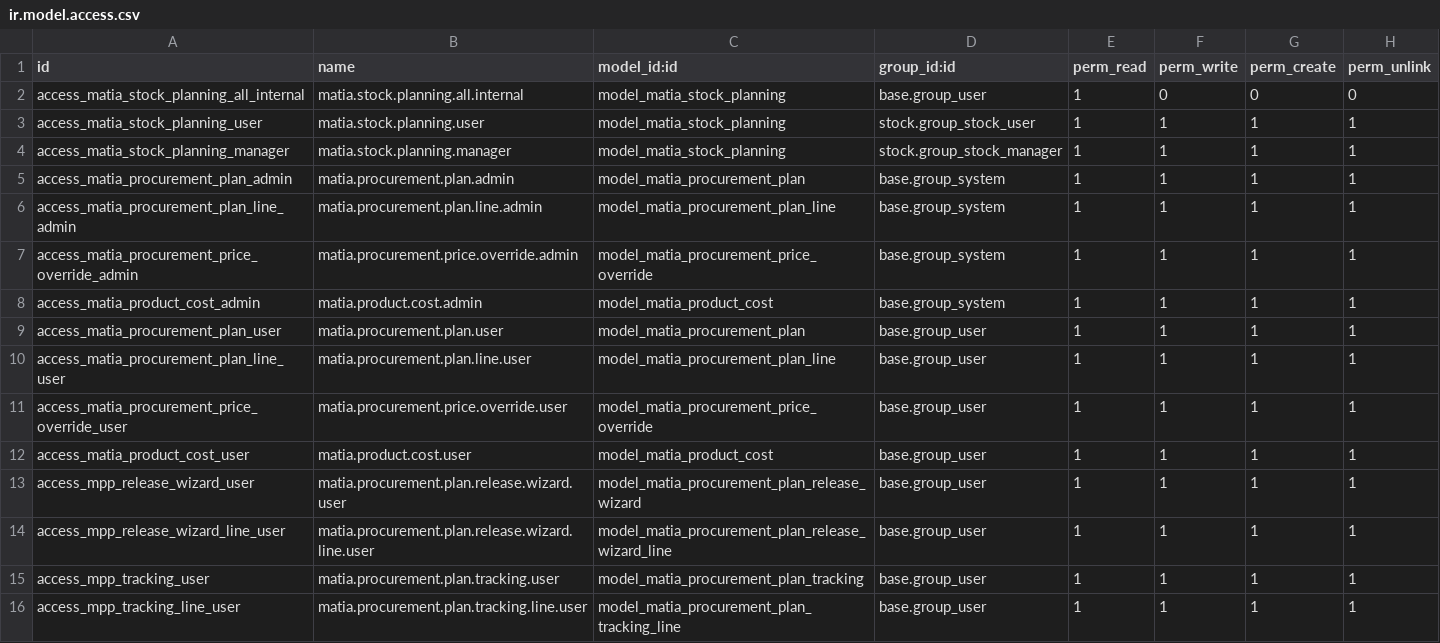
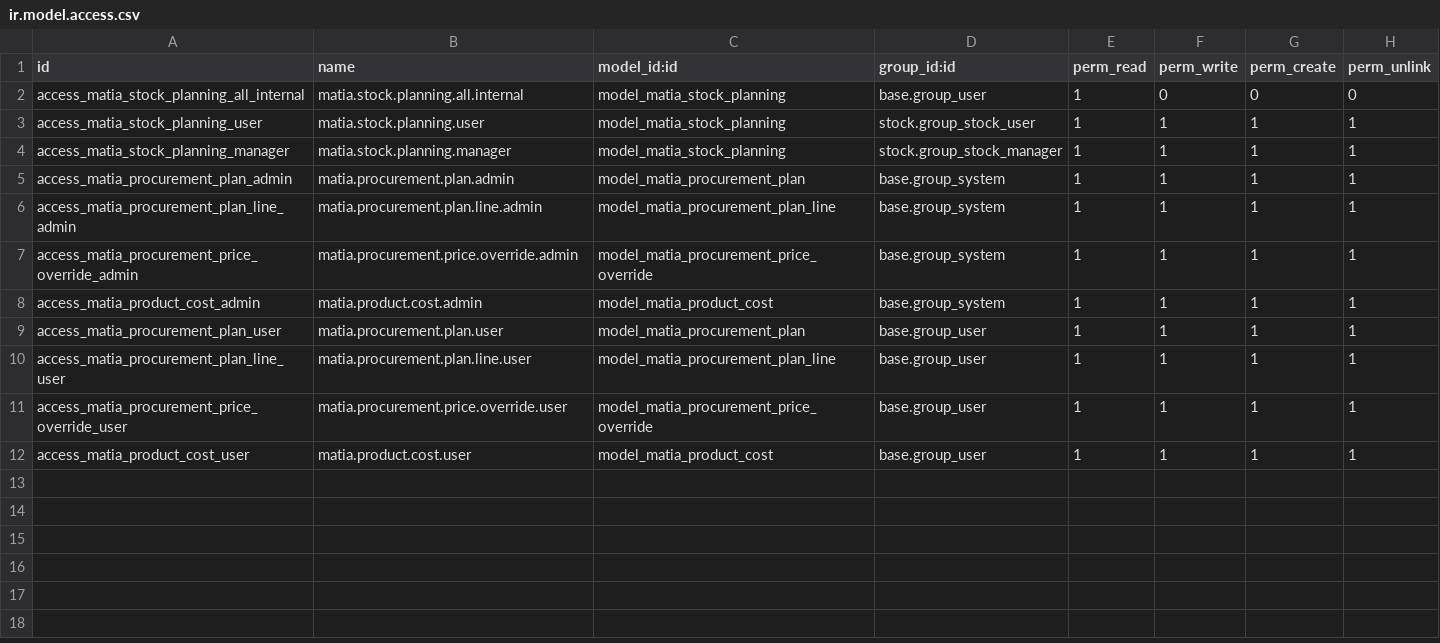
Before and after one commit to ecanidemir/matia, a CSV file: matia_stock_planning/security/ir.model.access.csv, drawn as a sheet; the diff names each change by its address in the sheet, - before the commit and + after, or states it on an @@ line.

Commit message:
feat(procurement): release as dashboard tab with lock and tracking
Moves Release from the plan form into the capacity dashboard (plan>suppliers>release): release bar on Suppliers, preview/confirm in 3rd tab, live tracking with attention filter. Released/closed plans lock row buttons and Rebuild (server UserError + JS lock). Adds snapshot/revision/chatter, PO-cancel watcher, MO relink dedup. Removes form Release view, wizard and tracking transient models. UI audit: _t() coverage, labeled controls, tab ARIA, lock hint, RPC retry.

```diff
--- a/matia_stock_planning/security/ir.model.access.csv
+++ b/matia_stock_planning/security/ir.model.access.csv
-row 13: access_mpp_release_wizard_user | matia.procurement.plan.release.wizard.user | model_matia_procurement_plan_release_wizard | base.group_user | 1 | 1 | 1 | 1
-row 14: access_mpp_release_wizard_line_user | matia.procurement.plan.release.wizard.line.user | model_matia_procurement_plan_release_wizard_line | base.group_user | 1 | 1 | 1 | 1
-row 15: access_mpp_tracking_user | matia.procurement.plan.tracking.user | model_matia_procurement_plan_tracking | base.group_user | 1 | 1 | 1 | 1
-row 16: access_mpp_tracking_line_user | matia.procurement.plan.tracking.line.user | model_matia_procurement_plan_tracking_line | base.group_user | 1 | 1 | 1 | 1
```
Also changed, not shown: 10 other files.
